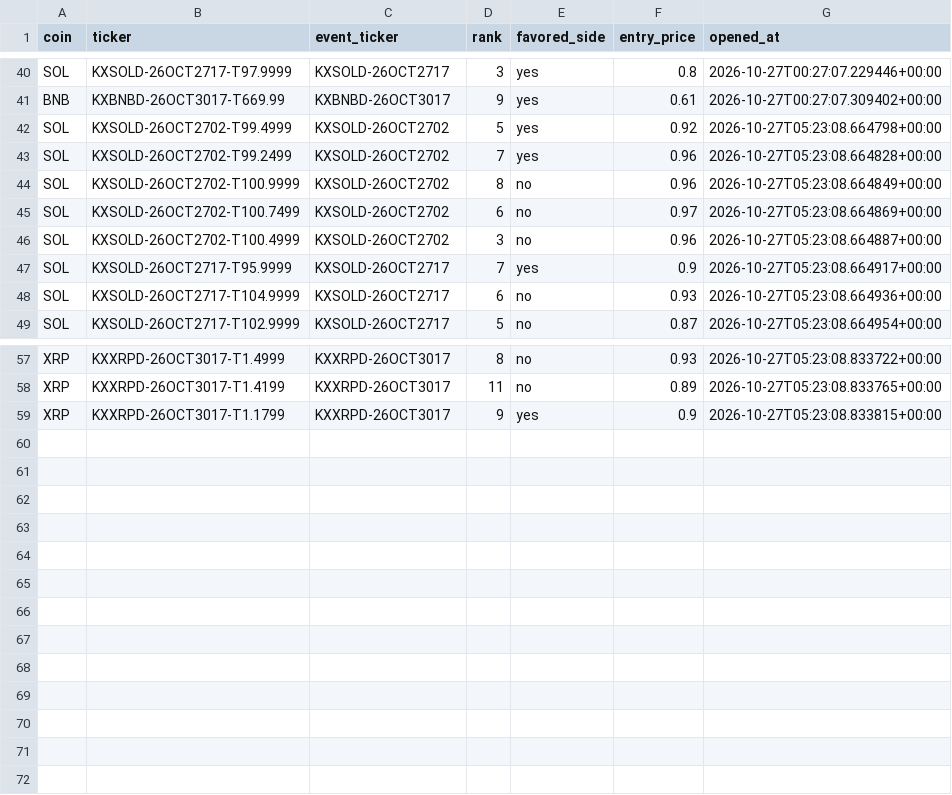
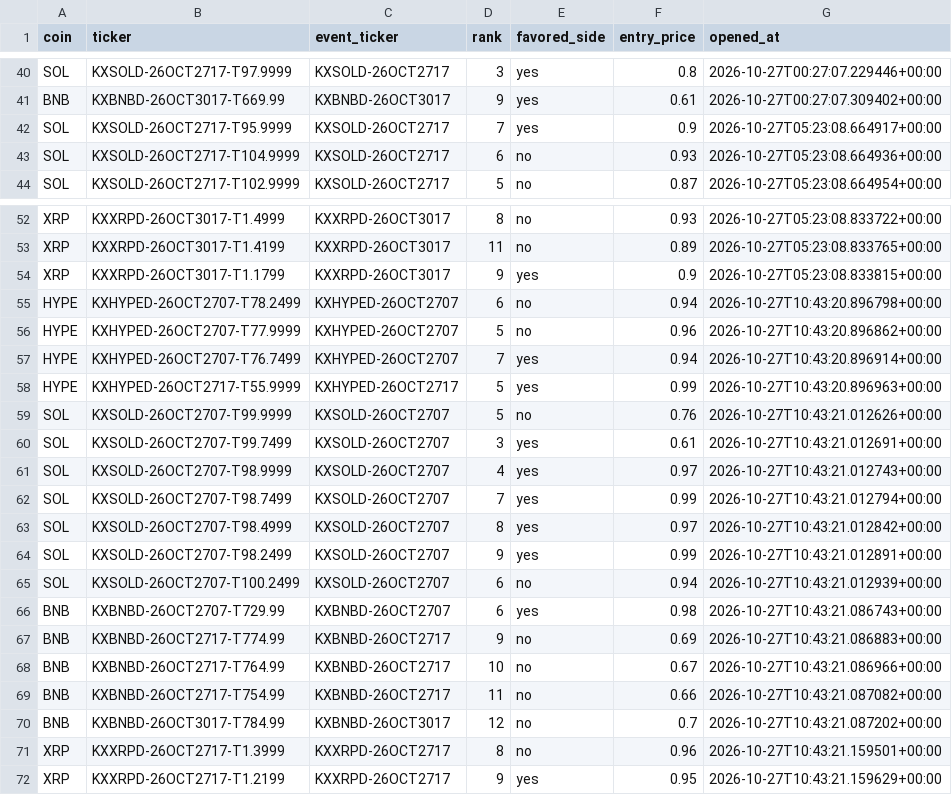
Before and after one commit to Prinxe-crypto/multicoin-midrank-bot, a CSV file: open_positions.csv, drawn as a sheet; only a part is shown, gaps mark what is left out; removed rows and columns are numbered as before the commit, all else as after; the diff names each change by its address in the sheet, - before the commit and + after, or states it on an @@ line.

```diff
--- a/open_positions.csv
+++ b/open_positions.csv
-row 42: SOL | KXSOLD-26OCT2702-T99.4999 | KXSOLD-26OCT2702 | 5 | yes | 0.92 | 2026-10-27T05:23:08.664798+00:00
-row 43: SOL | KXSOLD-26OCT2702-T99.2499 | KXSOLD-26OCT2702 | 7 | yes | 0.96 | 2026-10-27T05:23:08.664828+00:00
-row 44: SOL | KXSOLD-26OCT2702-T100.9999 | KXSOLD-26OCT2702 | 8 | no | 0.96 | 2026-10-27T05:23:08.664849+00:00
-row 45: SOL | KXSOLD-26OCT2702-T100.7499 | KXSOLD-26OCT2702 | 6 | no | 0.97 | 2026-10-27T05:23:08.664869+00:00
-row 46: SOL | KXSOLD-26OCT2702-T100.4999 | KXSOLD-26OCT2702 | 3 | no | 0.96 | 2026-10-27T05:23:08.664887+00:00
+row 55: HYPE | KXHYPED-26OCT2707-T78.2499 | KXHYPED-26OCT2707 | 6 | no | 0.94 | 2026-10-27T10:43:20.896798+00:00
+row 56: HYPE | KXHYPED-26OCT2707-T77.9999 | KXHYPED-26OCT2707 | 5 | no | 0.96 | 2026-10-27T10:43:20.896862+00:00
+row 57: HYPE | KXHYPED-26OCT2707-T76.7499 | KXHYPED-26OCT2707 | 7 | yes | 0.94 | 2026-10-27T10:43:20.896914+00:00
+row 58: HYPE | KXHYPED-26OCT2717-T55.9999 | KXHYPED-26OCT2717 | 5 | yes | 0.99 | 2026-10-27T10:43:20.896963+00:00
+row 59: SOL | KXSOLD-26OCT2707-T99.9999 | KXSOLD-26OCT2707 | 5 | no | 0.76 | 2026-10-27T10:43:21.012626+00:00
+row 60: SOL | KXSOLD-26OCT2707-T99.7499 | KXSOLD-26OCT2707 | 3 | yes | 0.61 | 2026-10-27T10:43:21.012691+00:00
+row 61: SOL | KXSOLD-26OCT2707-T98.9999 | KXSOLD-26OCT2707 | 4 | yes | 0.97 | 2026-10-27T10:43:21.012743+00:00
+row 62: SOL | KXSOLD-26OCT2707-T98.7499 | KXSOLD-26OCT2707 | 7 | yes | 0.99 | 2026-10-27T10:43:21.012794+00:00
+row 63: SOL | KXSOLD-26OCT2707-T98.4999 | KXSOLD-26OCT2707 | 8 | yes | 0.97 | 2026-10-27T10:43:21.012842+00:00
+row 64: SOL | KXSOLD-26OCT2707-T98.2499 | KXSOLD-26OCT2707 | 9 | yes | 0.99 | 2026-10-27T10:43:21.012891+00:00
+row 65: SOL | KXSOLD-26OCT2707-T100.2499 | KXSOLD-26OCT2707 | 6 | no | 0.94 | 2026-10-27T10:43:21.012939+00:00
+row 66: BNB | KXBNBD-26OCT2707-T729.99 | KXBNBD-26OCT2707 | 6 | yes | 0.98 | 2026-10-27T10:43:21.086743+00:00
+row 67: BNB | KXBNBD-26OCT2717-T774.99 | KXBNBD-26OCT2717 | 9 | no | 0.69 | 2026-10-27T10:43:21.086883+00:00
+row 68: BNB | KXBNBD-26OCT2717-T764.99 | KXBNBD-26OCT2717 | 10 | no | 0.67 | 2026-10-27T10:43:21.086966+00:00
+row 69: BNB | KXBNBD-26OCT2717-T754.99 | KXBNBD-26OCT2717 | 11 | no | 0.66 | 2026-10-27T10:43:21.087082+00:00
+row 70: BNB | KXBNBD-26OCT3017-T784.99 | KXBNBD-26OCT3017 | 12 | no | 0.7 | 2026-10-27T10:43:21.087202+00:00
+row 71: XRP | KXXRPD-26OCT2717-T1.3999 | KXXRPD-26OCT2717 | 8 | no | 0.96 | 2026-10-27T10:43:21.159501+00:00
+row 72: XRP | KXXRPD-26OCT2717-T1.2199 | KXXRPD-26OCT2717 | 9 | yes | 0.95 | 2026-10-27T10:43:21.159629+00:00
```
Also changed, not shown: closed_positions.csv.
